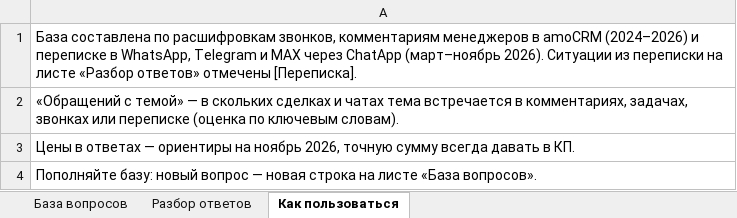
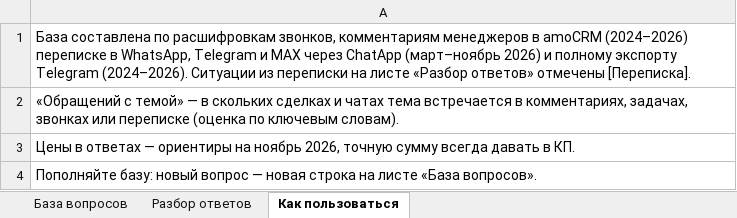
Before and after one commit to SergeyShulgaSP/schastie_events, an Excel workbook: reports/k-truck-knowledge-base.xlsx, sheet Как пользоваться, drawn as a sheet; values as stored, in another font and other column widths than the file's, no borders; the diff names each change by its address in the sheet, - before the commit and + after, or states it on an @@ line.

```diff
--- a/reports/k-truck-knowledge-base.xlsx (sheet Как пользоваться)
+++ b/reports/k-truck-knowledge-base.xlsx (sheet Как пользоваться)
-A1: …amoCRM (2024–2026) и переписке в WhatsApp, Telegram и MAX через ChatApp (март–ноябрь 2026). Ситуации из…
+A1: …amoCRM (2024–2026) переписке в WhatsApp, Telegram и MAX через ChatApp (март–ноябрь 2026) и полному экспорту Telegram (2024–2026). Ситуации из…
```
Also changed, not shown: sheet База вопросов, sheet Разбор ответов, 10 other files.
